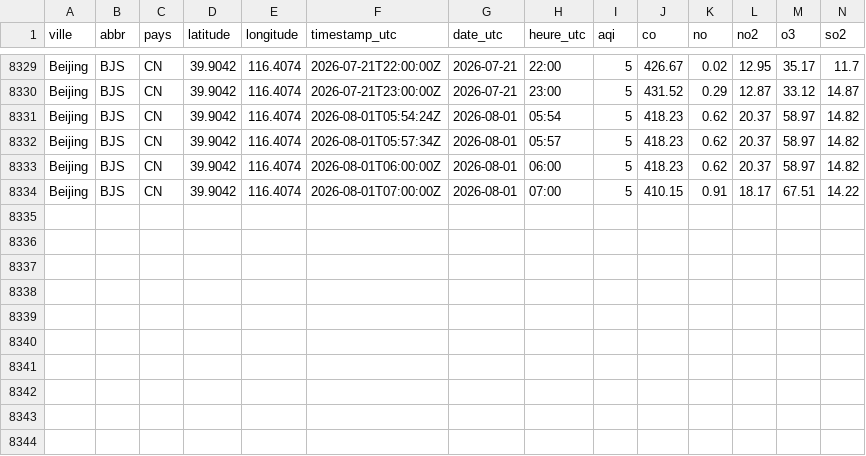
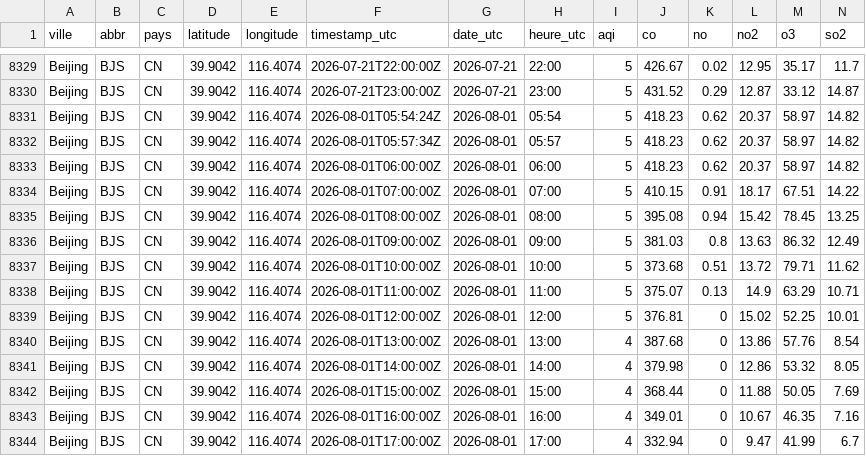
Before and after one commit to N0mena/donnee2-pipeline, a CSV file: data/separated_clean/beijing_qa.csv, drawn as a sheet; only a part is shown, gaps mark what is left out; rows hold the shown columns only; the diff names each change by its address in the sheet, - before the commit and + after, or states it on an @@ line.

```diff
--- a/data/separated_clean/beijing_qa.csv
+++ b/data/separated_clean/beijing_qa.csv
+row 8335: Beijing | BJS | CN | 39.9042 | 116.4074 | 2026-08-01T08:00:00Z | 2026-08-01 | 08:00 | 5 | 395.08 | 0.94 | 15.42 | 78.45 | 13.25
+row 8336: Beijing | BJS | CN | 39.9042 | 116.4074 | 2026-08-01T09:00:00Z | 2026-08-01 | 09:00 | 5 | 381.03 | 0.8 | 13.63 | 86.32 | 12.49
+row 8337: Beijing | BJS | CN | 39.9042 | 116.4074 | 2026-08-01T10:00:00Z | 2026-08-01 | 10:00 | 5 | 373.68 | 0.51 | 13.72 | 79.71 | 11.62
+row 8338: Beijing | BJS | CN | 39.9042 | 116.4074 | 2026-08-01T11:00:00Z | 2026-08-01 | 11:00 | 5 | 375.07 | 0.13 | 14.9 | 63.29 | 10.71
+row 8339: Beijing | BJS | CN | 39.9042 | 116.4074 | 2026-08-01T12:00:00Z | 2026-08-01 | 12:00 | 5 | 376.81 | 0 | 15.02 | 52.25 | 10.01
+row 8340: Beijing | BJS | CN | 39.9042 | 116.4074 | 2026-08-01T13:00:00Z | 2026-08-01 | 13:00 | 4 | 387.68 | 0 | 13.86 | 57.76 | 8.54
+row 8341: Beijing | BJS | CN | 39.9042 | 116.4074 | 2026-08-01T14:00:00Z | 2026-08-01 | 14:00 | 4 | 379.98 | 0 | 12.86 | 53.32 | 8.05
+row 8342: Beijing | BJS | CN | 39.9042 | 116.4074 | 2026-08-01T15:00:00Z | 2026-08-01 | 15:00 | 4 | 368.44 | 0 | 11.88 | 50.05 | 7.69
+row 8343: Beijing | BJS | CN | 39.9042 | 116.4074 | 2026-08-01T16:00:00Z | 2026-08-01 | 16:00 | 4 | 349.01 | 0 | 10.67 | 46.35 | 7.16
+row 8344: Beijing | BJS | CN | 39.9042 | 116.4074 | 2026-08-01T17:00:00Z | 2026-08-01 | 17:00 | 4 | 332.94 | 0 | 9.47 | 41.99 | 6.7
```
Also changed, not shown: data/separated_clean/amsterdam_qa.csv, data/separated_clean/antananarivo_qa.csv, 53 other files.
